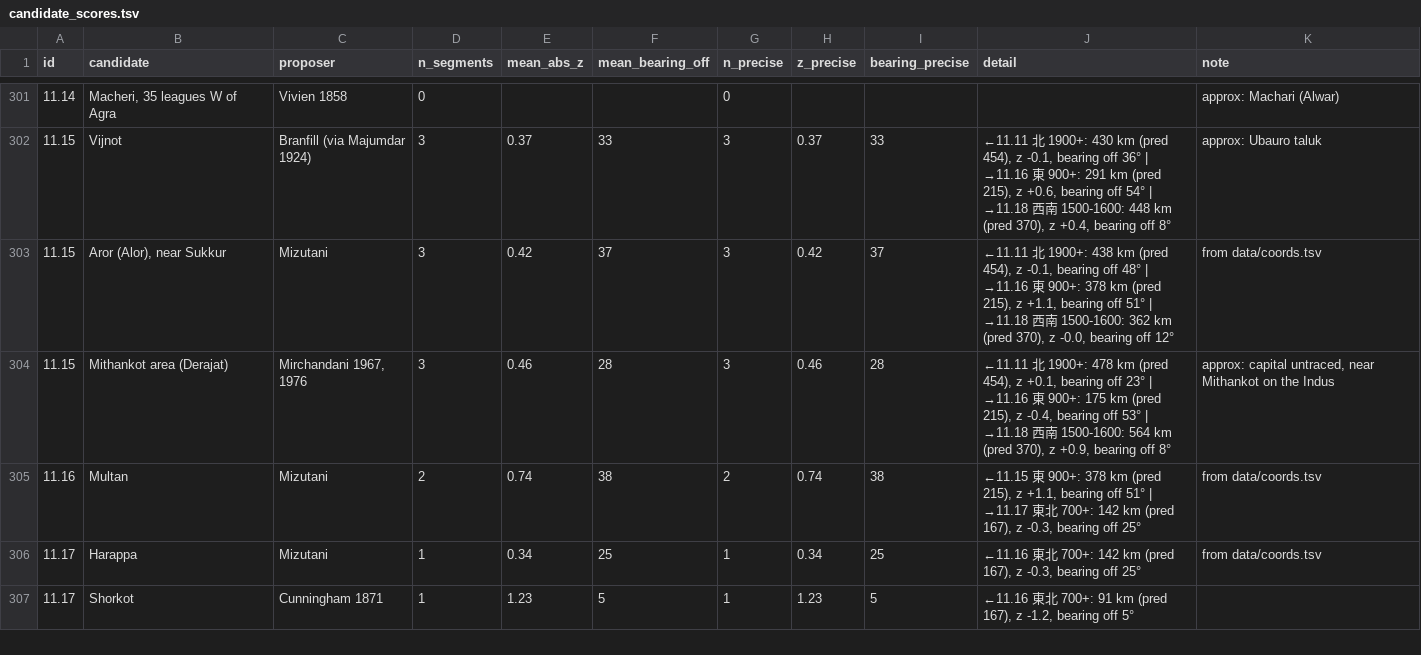
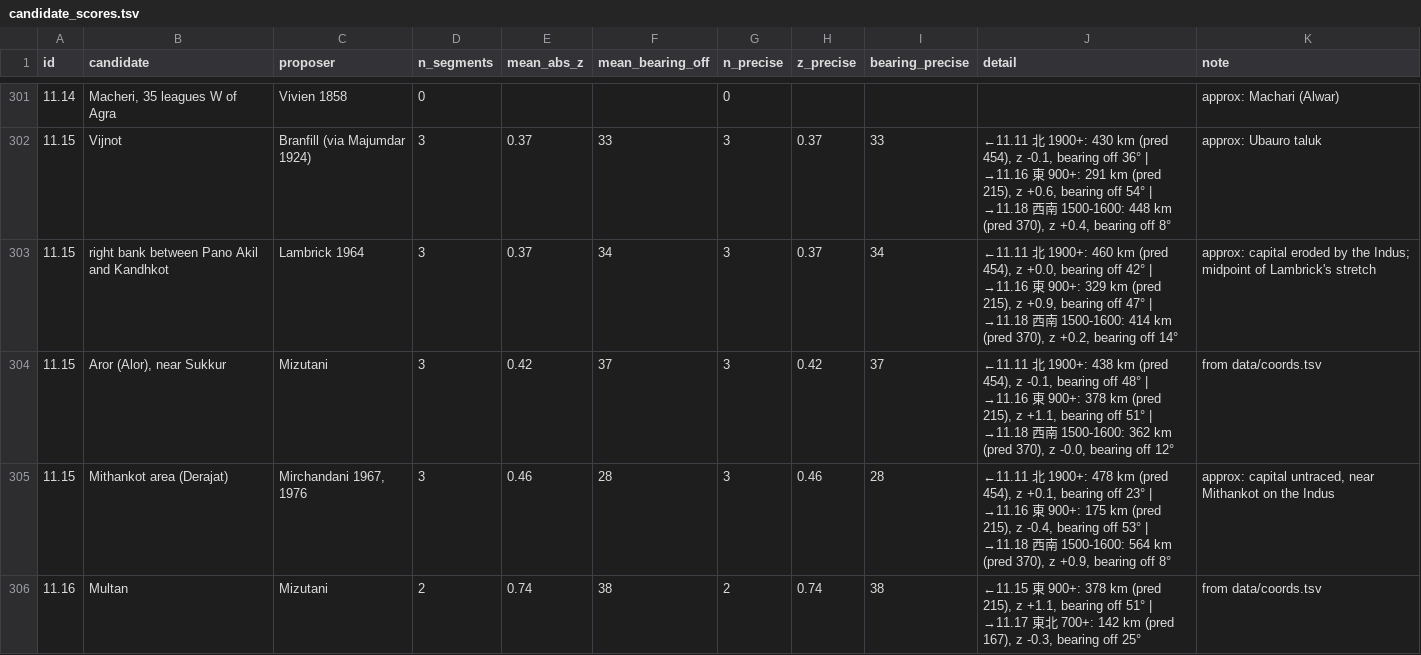
Before and after one commit to kengoharimoto/xuanzang-places, a TSV file: route/candidate_scores.tsv, drawn as a sheet; only a part is shown, gaps mark what is left out; the shorter side is filled out with more unchanged rows; the diff covers the shown part only.

```diff
--- a/route/candidate_scores.tsv
+++ b/route/candidate_scores.tsv
@@ -302,2 +302,3 @@ id	candidate	proposer	n_segments	mean_abs_z	mean_bearing_off	n_precise	z_precise
 11.15	Vijnot	Branfill (via Majumdar 1924)	3	0.37	33	3	0.37	33	←11.11 北 1900+: 430 km (pred 454), z -0.1, bearing off 36° | →11.16 東 900+: 291 km (pred 215), z +0.6, bearing off 54° | →11.18 西南 1500-1600: 448 km (pred 370), z +0.4, bearing off 8°	approx: Ubauro taluk
+11.15	right bank between Pano Akil and Kandhkot	Lambrick 1964	3	0.37	34	3	0.37	34	←11.11 北 1900+: 460 km (pred 454), z +0.0, bearing off 42° | →11.16 東 900+: 329 km (pred 215), z +0.9, bearing off 47° | →11.18 西南 1500-1600: 414 km (pred 370), z +0.2, bearing off 14°	approx: capital eroded by the Indus; midpoint of Lambrick's stretch
 11.15	Aror (Alor), near Sukkur	Mizutani	3	0.42	37	3	0.42	37	←11.11 北 1900+: 438 km (pred 454), z -0.1, bearing off 48° | →11.16 東 900+: 378 km (pred 215), z +1.1, bearing off 51° | →11.18 西南 1500-1600: 362 km (pred 370), z -0.0, bearing off 12°	from data/coords.tsv
```
Also changed, not shown: 2 added rows elsewhere in this file, data/notes/updates_10-11.tsv, route/candidates.tsv, 26 other files.
